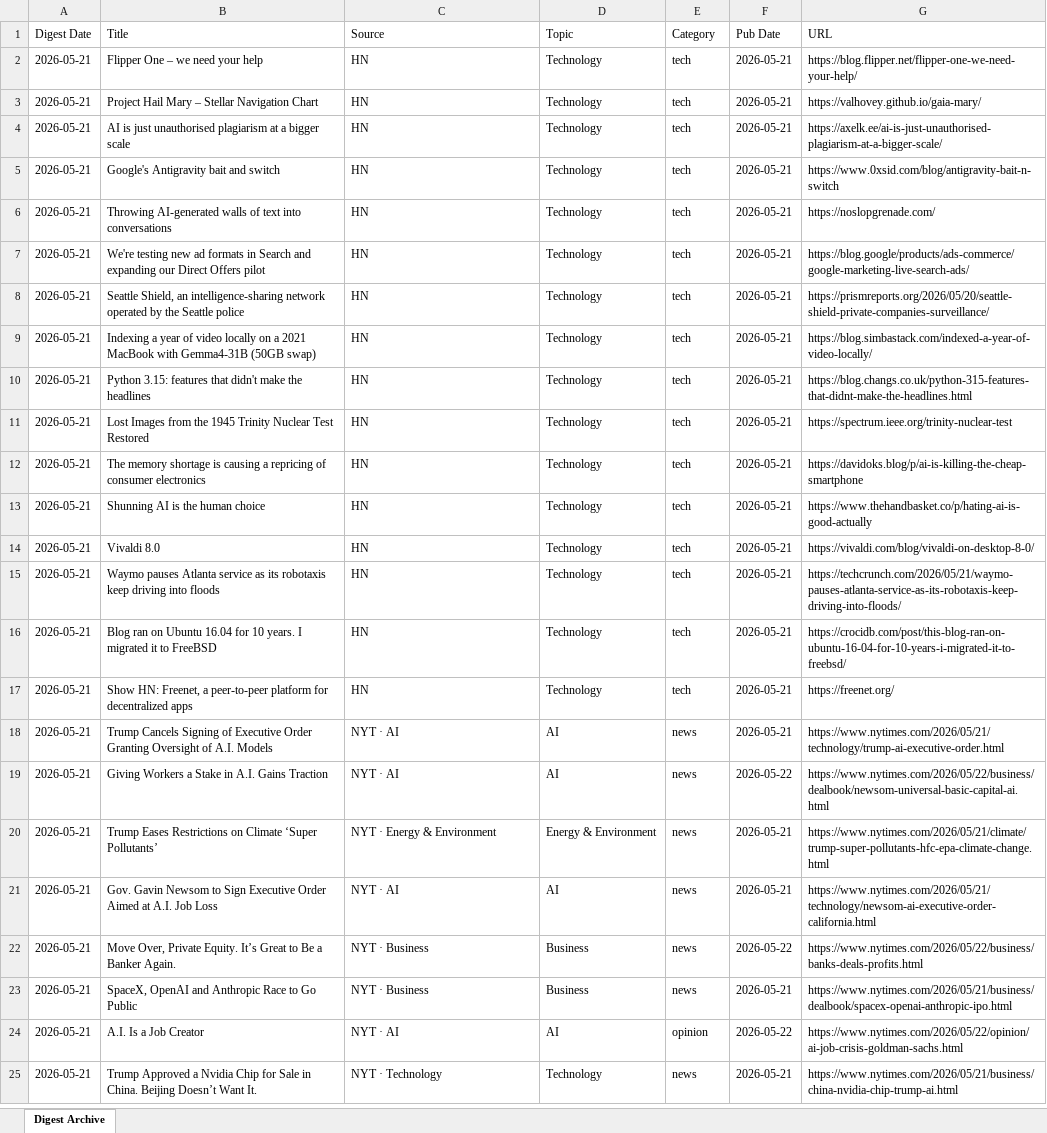
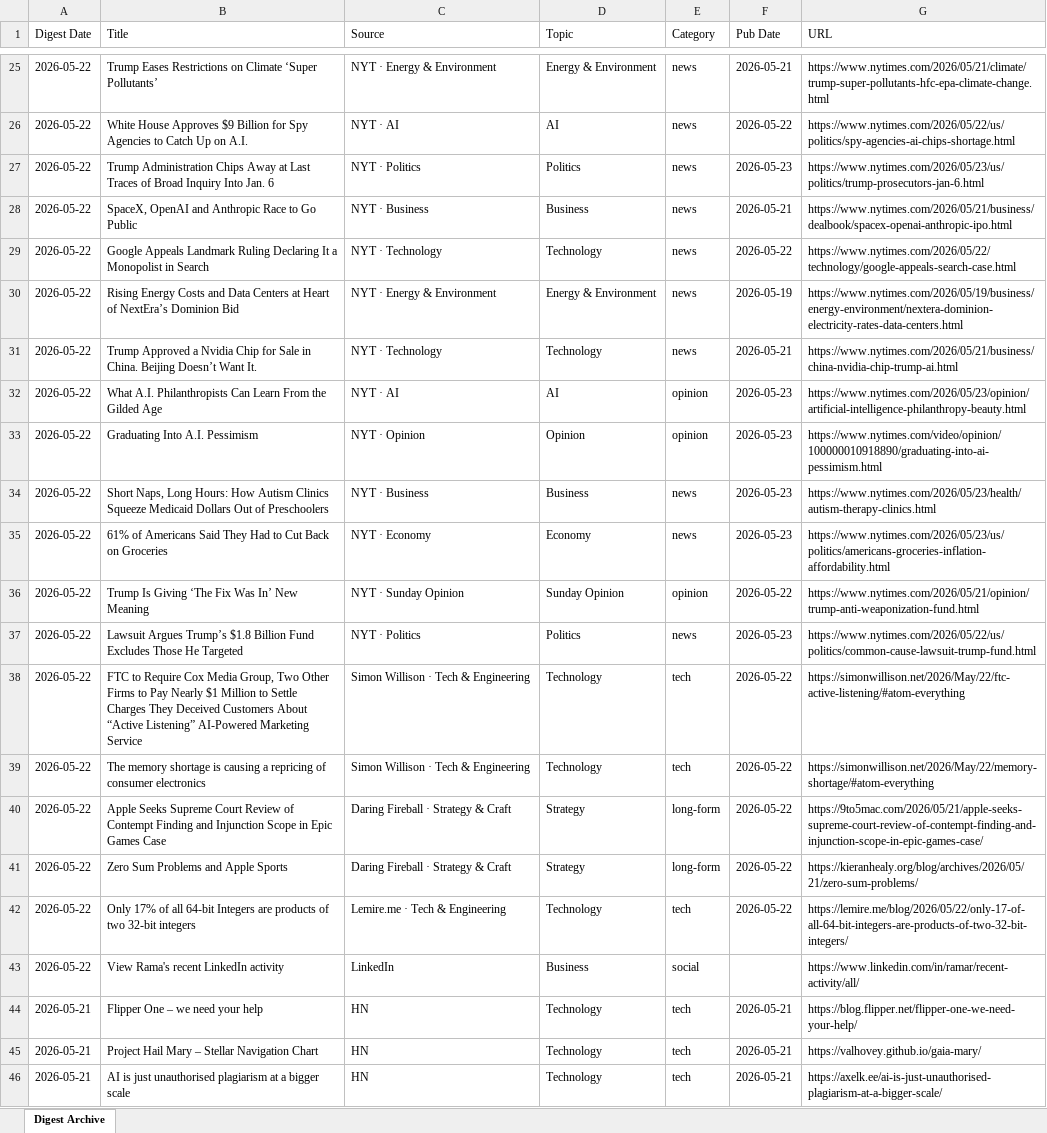
Before and after one commit to hankang156-eng/daily-digest, an Excel workbook: data/digest_archives/dd_archive.xlsx, sheet Digest Archive, drawn as a sheet; only a part is shown, gaps mark what is left out; the shorter side is filled out with more unchanged rows; values as stored, in another font and other column widths than the file's, no borders; the diff covers the shown part only; the diff names each change by its address in the sheet, - before the commit and + after, or states it on an @@ line.

Commit message:
digest: 2026-05-22

```diff
--- a/data/digest_archives/dd_archive.xlsx (sheet Digest Archive)
+++ b/data/digest_archives/dd_archive.xlsx (sheet Digest Archive)
+row 25: 2026-05-22 | Trump Eases Restrictions on Climate ‘Super Pollutants’ | NYT · Energy & Environment | Energy & Environment | news | 2026-05-21 | https://www.nytimes.com/2026/05/21/climate/trump-super-pollutants-hfc-epa-climate-change.html
+row 26: 2026-05-22 | White House Approves $9 Billion for Spy Agencies to Catch Up on A.I. | NYT · AI | AI | news | 2026-05-22 | https://www.nytimes.com/2026/05/22/us/politics/spy-agencies-ai-chips-shortage.html
+row 27: 2026-05-22 | Trump Administration Chips Away at Last Traces of Broad Inquiry Into Jan. 6 | NYT · Politics | Politics | news | 2026-05-23 | https://www.nytimes.com/2026/05/23/us/politics/trump-prosecutors-jan-6.html
+row 28: 2026-05-22 | SpaceX, OpenAI and Anthropic Race to Go Public | NYT · Business | Business | news | 2026-05-21 | https://www.nytimes.com/2026/05/21/business/dealbook/spacex-openai-anthropic-ipo.html
+row 29: 2026-05-22 | Google Appeals Landmark Ruling Declaring It a Monopolist in Search | NYT · Technology | Technology | news | 2026-05-22 | https://www.nytimes.com/2026/05/22/technology/google-appeals-search-case.html
+row 30: 2026-05-22 | Rising Energy Costs and Data Centers at Heart of NextEra’s Dominion Bid | NYT · Energy & Environment | Energy & Environment | news | 2026-05-19 | https://www.nytimes.com/2026/05/19/business/energy-environment/nextera-dominion-electricity-rates-data-centers.html
+row 31: 2026-05-22 | Trump Approved a Nvidia Chip for Sale in China. Beijing Doesn’t Want It. | NYT · Technology | Technology | news | 2026-05-21 | https://www.nytimes.com/2026/05/21/business/china-nvidia-chip-trump-ai.html
+row 32: 2026-05-22 | What A.I. Philanthropists Can Learn From the Gilded Age | NYT · AI | AI | opinion | 2026-05-23 | https://www.nytimes.com/2026/05/23/opinion/artificial-intelligence-philanthropy-beauty.html
+row 33: 2026-05-22 | Graduating Into A.I. Pessimism | NYT · Opinion | Opinion | opinion | 2026-05-23 | https://www.nytimes.com/video/opinion/100000010918890/graduating-into-ai-pessimism.html
+row 34: 2026-05-22 | Short Naps, Long Hours: How Autism Clinics Squeeze Medicaid Dollars Out of Preschoolers | NYT · Business | Business | news | 2026-05-23 | https://www.nytimes.com/2026/05/23/health/autism-therapy-clinics.html
+row 35: 2026-05-22 | 61% of Americans Said They Had to Cut Back on Groceries | NYT · Economy | Economy | news | 2026-05-23 | https://www.nytimes.com/2026/05/23/us/politics/americans-groceries-inflation-affordability.html
+row 36: 2026-05-22 | Trump Is Giving ‘The Fix Was In’ New Meaning | NYT · Sunday Opinion | Sunday Opinion | opinion | 2026-05-22 | https://www.nytimes.com/2026/05/21/opinion/trump-anti-weaponization-fund.html
+row 37: 2026-05-22 | Lawsuit Argues Trump’s $1.8 Billion Fund Excludes Those He Targeted | NYT · Politics | Politics | news | 2026-05-23 | https://www.nytimes.com/2026/05/22/us/politics/common-cause-lawsuit-trump-fund.html
+row 38: 2026-05-22 | FTC to Require Cox Media Group, Two Other Firms to Pay Nearly $1 Million to Settle Charges They Deceived Customers About “Active Listening” AI-Powered Marketing Service | Simon Willison · Tech & Engineering | Technology | tech | 2026-05-22 | https://simonwillison.net/2026/May/22/ftc-active-listening/#atom-everything
+row 39: 2026-05-22 | The memory shortage is causing a repricing of consumer electronics | Simon Willison · Tech & Engineering | Technology | tech | 2026-05-22 | https://simonwillison.net/2026/May/22/memory-shortage/#atom-everything
+row 40: 2026-05-22 | Apple Seeks Supreme Court Review of Contempt Finding and Injunction Scope in Epic Games Case | Daring Fireball · Strategy & Craft | Strategy | long-form | 2026-05-22 | https://9to5mac.com/2026/05/21/apple-seeks-supreme-court-review-of-contempt-finding-and-injunction-scope-in-epic-games-case/
+row 41: 2026-05-22 | Zero Sum Problems and Apple Sports | Daring Fireball · Strategy & Craft | Strategy | long-form | 2026-05-22 | https://kieranhealy.org/blog/archives/2026/05/21/zero-sum-problems/
+row 42: 2026-05-22 | Only 17% of all 64-bit Integers are products of two 32-bit integers | Lemire.me · Tech & Engineering | Technology | tech | 2026-05-22 | https://lemire.me/blog/2026/05/22/only-17-of-all-64-bit-integers-are-products-of-two-32-bit-integers/
+row 43: 2026-05-22 | View Rama's recent LinkedIn activity | LinkedIn | Business | social |  | https://www.linkedin.com/in/ramar/recent-activity/all/
```
Also changed, not shown: 23 added rows elsewhere in this sheet, data/hn/hn_archive.xlsx, 8 other files.
